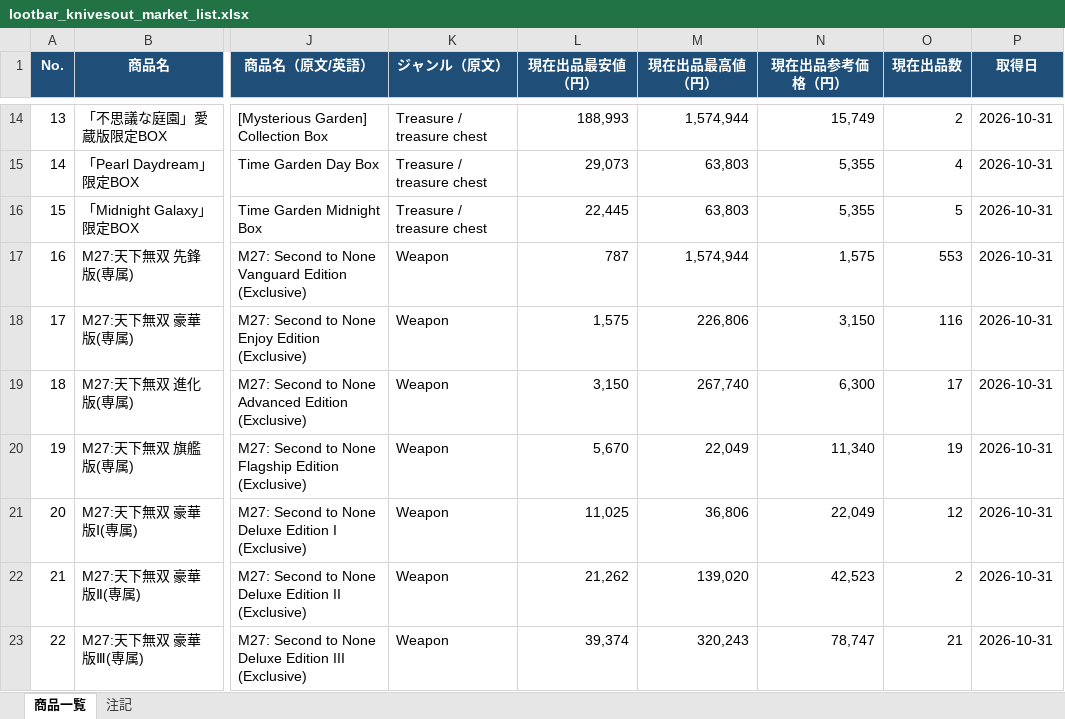
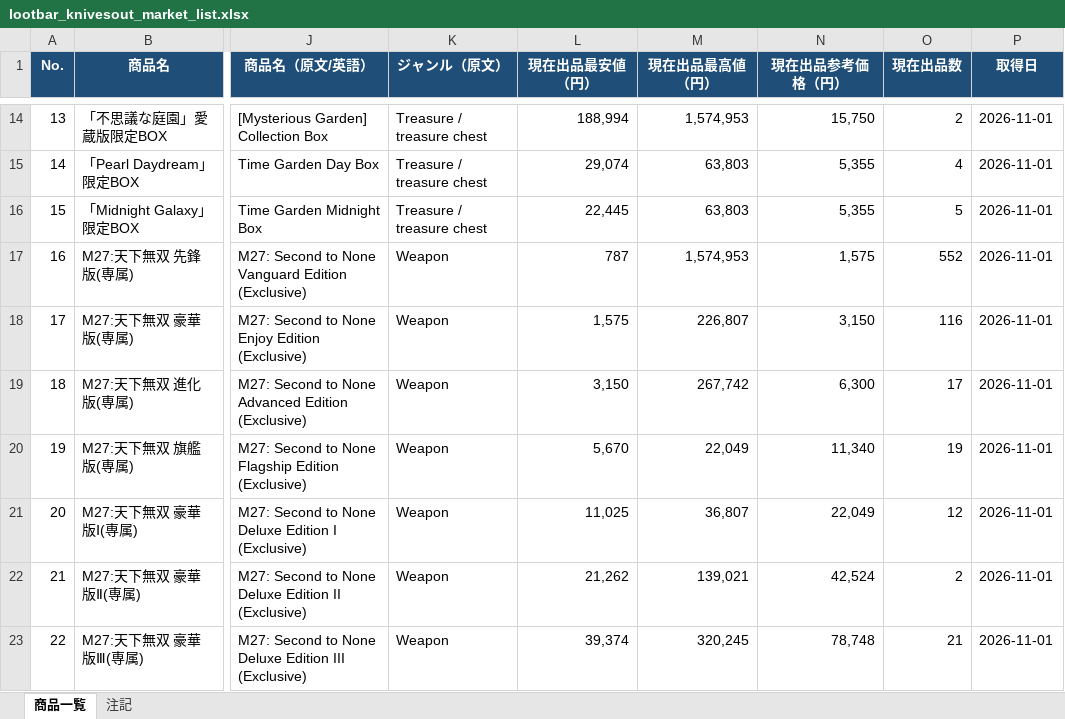
Before and after one commit to oF7QurrcC8tHwu6hgLtGggpqIwvH6ALKRY6gKaq/xS3-ZFWBFEJyC2Y3M6fwl-w9i7SrqNUNj36QwVV, an Excel workbook: output/lootbar_knivesout_market_list.xlsx, sheet 商品一覧, drawn as a sheet; only a part is shown, gaps mark what is left out; values as stored, in another font and other column widths than the file's, no borders; the diff covers the shown part only; the diff names each change by its address in the sheet, - before the commit and + after, or states it on an @@ line.

```diff
--- a/output/lootbar_knivesout_market_list.xlsx (sheet 商品一覧)
+++ b/output/lootbar_knivesout_market_list.xlsx (sheet 商品一覧)
-L14 (現在出品最安値（円）): 188,993
+L14 (現在出品最安値（円）): 188,994
-M14 (現在出品最高値（円）): 1,574,944
+M14 (現在出品最高値（円）): 1,574,953
-N14 (現在出品参考価格（円）): 15,749
+N14 (現在出品参考価格（円）): 15,750
-P14:P23 (取得日): 2026-10-31
+P14:P23 (取得日): 2026-11-01
-L15 (現在出品最安値（円）): 29,073
+L15 (現在出品最安値（円）): 29,074
-M17 (現在出品最高値（円）): 1,574,944
+M17 (現在出品最高値（円）): 1,574,953
-O17 (現在出品数): 553
+O17 (現在出品数): 552
-M18 (現在出品最高値（円）): 226,806
+M18 (現在出品最高値（円）): 226,807
-M19 (現在出品最高値（円）): 267,740
+M19 (現在出品最高値（円）): 267,742
-M21 (現在出品最高値（円）): 36,806
+M21 (現在出品最高値（円）): 36,807
-M22 (現在出品最高値（円）): 139,020
+M22 (現在出品最高値（円）): 139,021
-N22 (現在出品参考価格（円）): 42,523
+N22 (現在出品参考価格（円）): 42,524
-M23 (現在出品最高値（円）): 320,243
+M23 (現在出品最高値（円）): 320,245
-N23 (現在出品参考価格（円）): 78,747
+N23 (現在出品参考価格（円）): 78,748
```
Also changed, not shown: 787 edited cells elsewhere in this sheet, sheet 注記, 3 other files.
